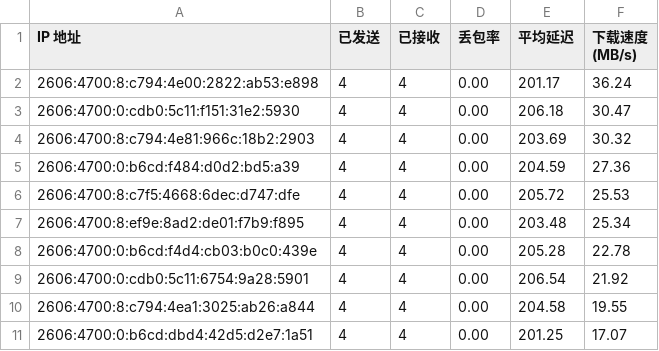
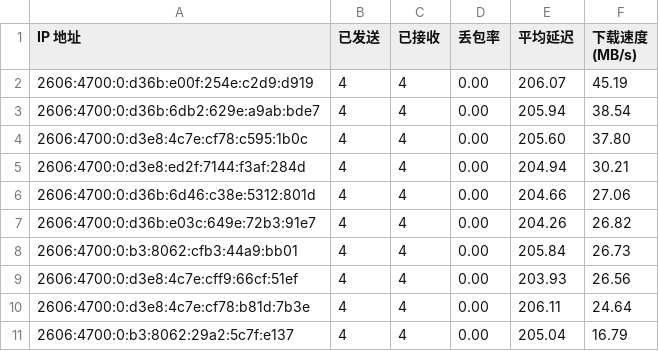
Before and after one commit to ymyuuu/IPDB, a CSV file: BestCF/ipv6.csv, drawn as a sheet.

Commit message:
Update BestCF/ipv6.csv - 2026-09-01 10:08:40

```diff
--- a/BestCF/ipv6.csv
+++ b/BestCF/ipv6.csv
@@ -1,11 +1,11 @@
 IP 地址,已发送,已接收,丢包率,平均延迟,下载速度 (MB/s)
-2606:4700:8:c794:4e00:2822:ab53:e898,4,4,0.00,201.17,36.24
-2606:4700:0:cdb0:5c11:f151:31e2:5930,4,4,0.00,206.18,30.47
-2606:4700:8:c794:4e81:966c:18b2:2903,4,4,0.00,203.69,30.32
-2606:4700:0:b6cd:f484:d0d2:bd5:a39,4,4,0.00,204.59,27.36
-2606:4700:8:c7f5:4668:6dec:d747:dfe,4,4,0.00,205.72,25.53
-2606:4700:8:ef9e:8ad2:de01:f7b9:f895,4,4,0.00,203.48,25.34
-2606:4700:0:b6cd:f4d4:cb03:b0c0:439e,4,4,0.00,205.28,22.78
-2606:4700:0:cdb0:5c11:6754:9a28:5901,4,4,0.00,206.54,21.92
-2606:4700:8:c794:4ea1:3025:ab26:a844,4,4,0.00,204.58,19.55
-2606:4700:0:b6cd:dbd4:42d5:d2e7:1a51,4,4,0.00,201.25,17.07
+2606:4700:0:d36b:e00f:254e:c2d9:d919,4,4,0.00,206.07,45.19
+2606:4700:0:d36b:6db2:629e:a9ab:bde7,4,4,0.00,205.94,38.54
+2606:4700:0:d3e8:4c7e:cf78:c595:1b0c,4,4,0.00,205.60,37.80
+2606:4700:0:d3e8:ed2f:7144:f3af:284d,4,4,0.00,204.94,30.21
+2606:4700:0:d36b:6d46:c38e:5312:801d,4,4,0.00,204.66,27.06
+2606:4700:0:d36b:e03c:649e:72b3:91e7,4,4,0.00,204.26,26.82
+2606:4700:0:b3:8062:cfb3:44a9:bb01,4,4,0.00,205.84,26.73
+2606:4700:0:d3e8:4c7e:cff9:66cf:51ef,4,4,0.00,203.93,26.56
+2606:4700:0:d3e8:4c7e:cf78:b81d:7b3e,4,4,0.00,206.11,24.64
+2606:4700:0:b3:8062:29a2:5c7f:e137,4,4,0.00,205.04,16.79
```
